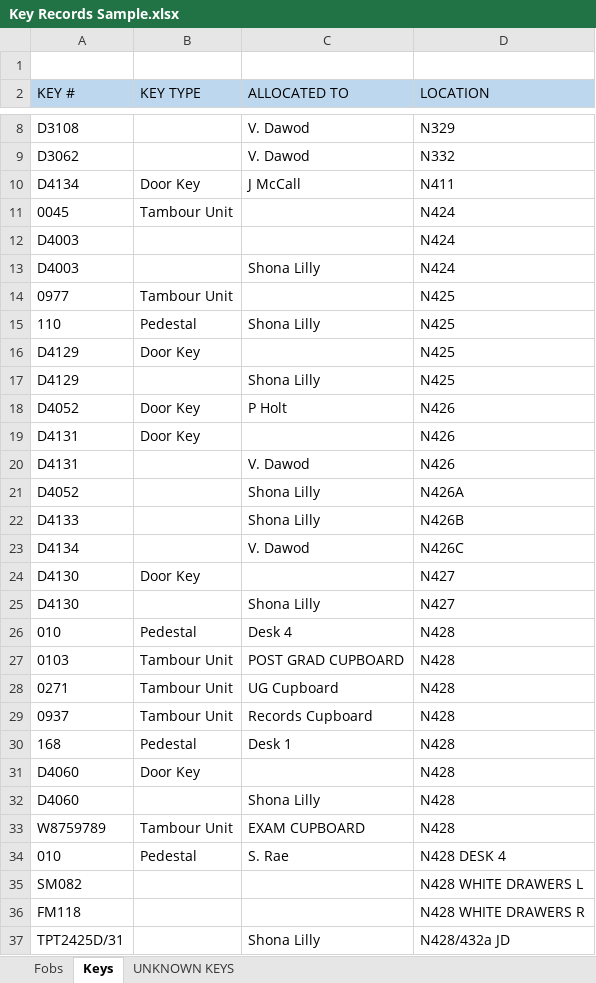
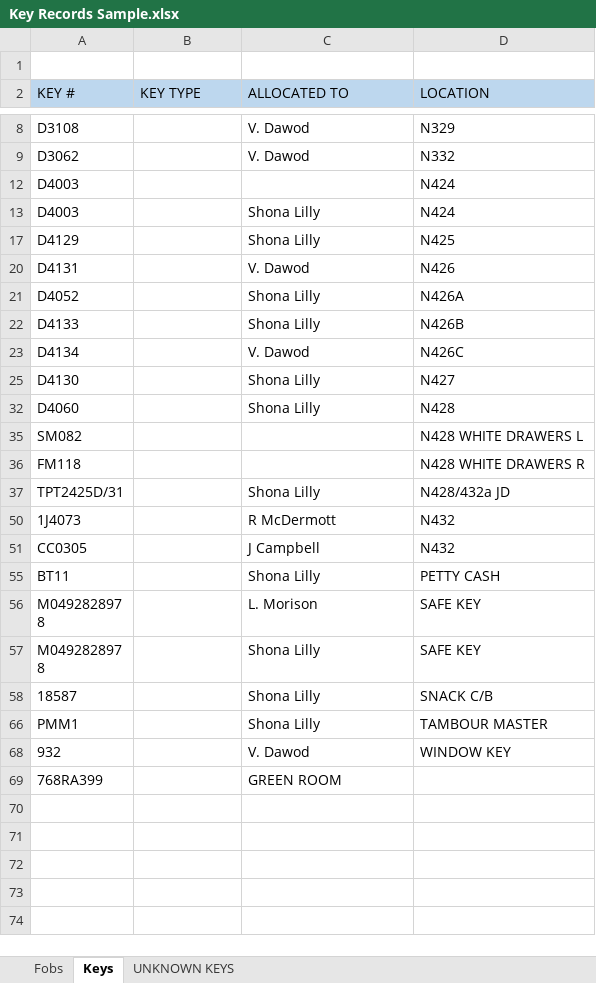
Before and after one commit to MSK998/KeyFinder, an Excel workbook: src/main/resources/Key Records Sample.xlsx, sheet Keys, drawn as a sheet; only a part is shown, gaps mark what is left out; the shorter side is filled out with more unchanged rows; values as stored, in another font and other column widths than the file's, no borders; the diff covers the shown part only; the diff names each change by its address in the sheet, - before the commit and + after, or states it on an @@ line.

```diff
--- a/src/main/resources/Key Records Sample.xlsx (sheet Keys)
+++ b/src/main/resources/Key Records Sample.xlsx (sheet Keys)
@@ row 10 hidden: D4134 | Door Key | J McCall | N411 @@
@@ row 11 hidden: 0045 | Tambour Unit |  | N424 @@
@@ row 14 hidden: 0977 | Tambour Unit |  | N425 @@
@@ row 15 hidden: 110 | Pedestal | Shona Lilly | N425 @@
@@ row 16 hidden: D4129 | Door Key |  | N425 @@
@@ row 18 hidden: D4052 | Door Key | P Holt | N426 @@
@@ row 19 hidden: D4131 | Door Key |  | N426 @@
@@ row 24 hidden: D4130 | Door Key |  | N427 @@
@@ row 26 hidden: 010 | Pedestal | Desk 4 | N428 @@
@@ row 27 hidden: 0103 | Tambour Unit | POST GRAD CUPBOARD | N428 @@
@@ row 28 hidden: 0271 | Tambour Unit | UG Cupboard | N428 @@
@@ row 29 hidden: 0937 | Tambour Unit | Records Cupboard | N428 @@
@@ row 30 hidden: 168 | Pedestal | Desk 1 | N428 @@
@@ row 31 hidden: D4060 | Door Key |  | N428 @@
@@ row 33 hidden: W8759789 | Tambour Unit | EXAM CUPBOARD | N428 @@
@@ row 34 hidden: 010 | Pedestal | S. Rae | N428 DESK 4 @@
```
Also changed, not shown: 25 hidden or unhidden rows elsewhere in this sheet, 3 other files.
